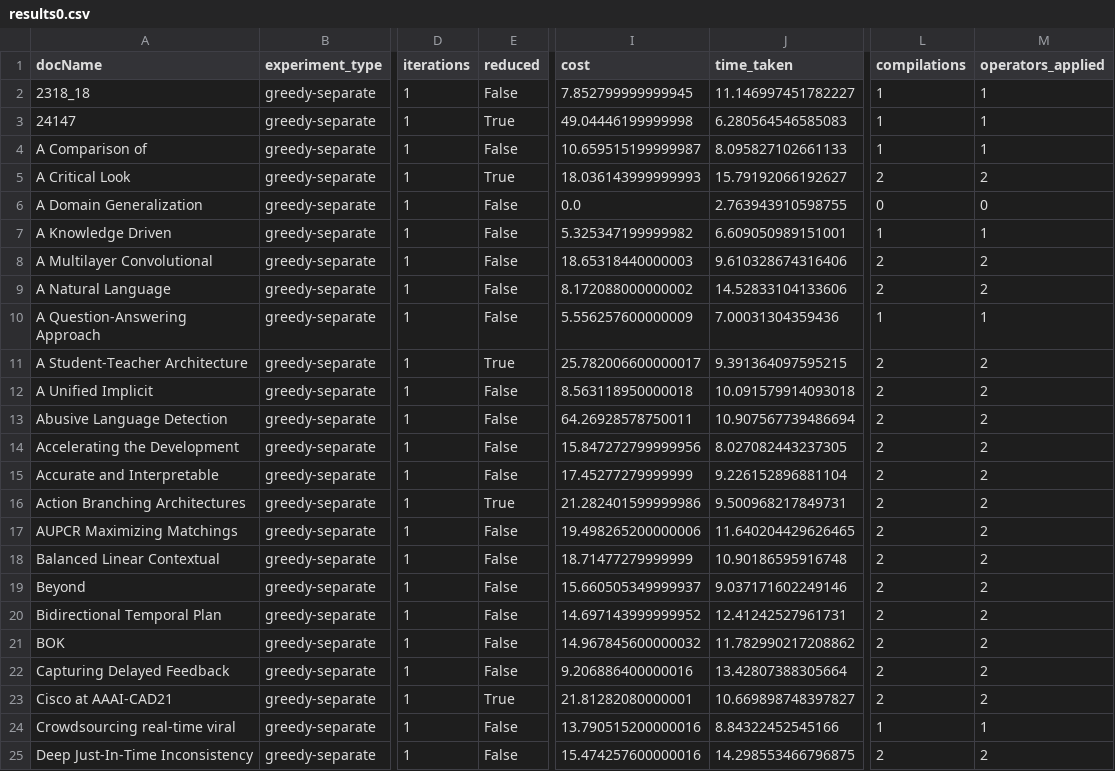
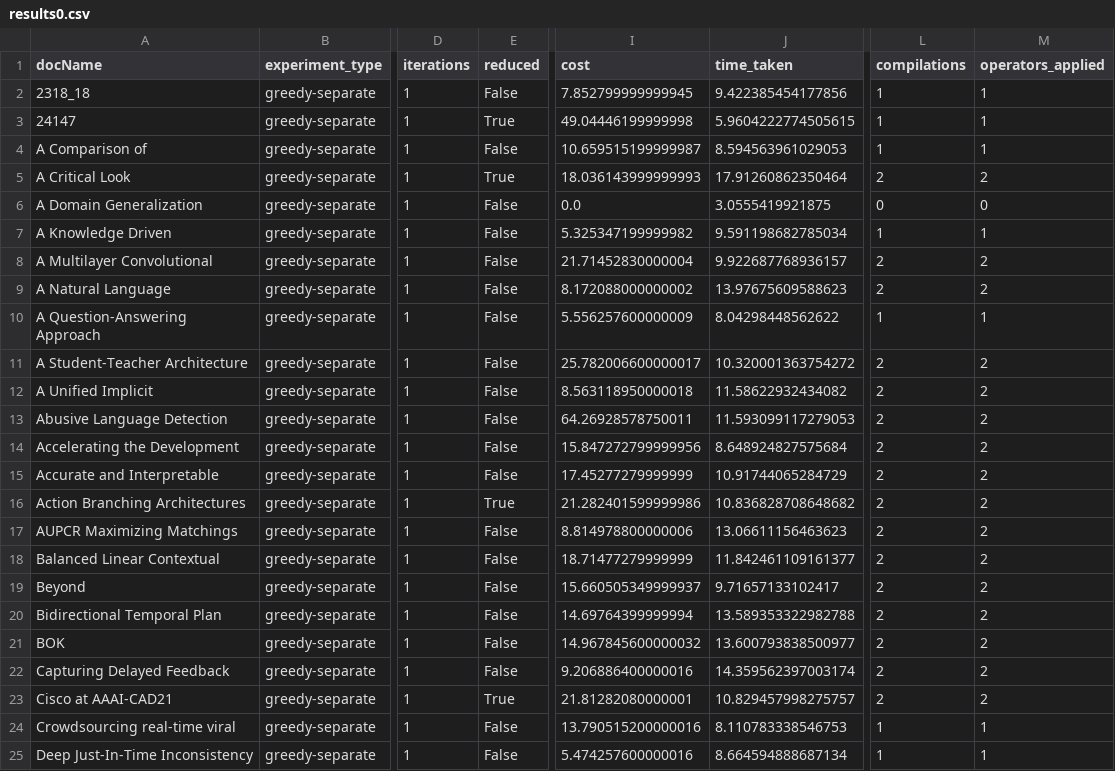
Before and after one commit to OrFuchs12/LaTeX-Paper-Reduction, a CSV file: code/~/results/excels/results0.csv, drawn as a sheet; only a part is shown, gaps mark what is left out; the diff covers the shown part only; the diff names each change by its address in the sheet, - before the commit and + after, or states it on an @@ line.

```diff
--- a/code/~/results/excels/results0.csv
+++ b/code/~/results/excels/results0.csv
-J2 (time_taken): 11.146997451782227
+J2 (time_taken): 9.422385454177856
-J3 (time_taken): 6.280564546585083
+J3 (time_taken): 5.9604222774505615
-J4 (time_taken): 8.095827102661133
+J4 (time_taken): 8.594563961029053
-J5 (time_taken): 15.79192066192627
+J5 (time_taken): 17.91260862350464
-J6 (time_taken): 2.763943910598755
+J6 (time_taken): 3.0555419921875
-J7 (time_taken): 6.609050989151001
+J7 (time_taken): 9.591198682785034
-I8 (cost): 18.65318440000003
+I8 (cost): 21.71452830000004
-J8 (time_taken): 9.610328674316406
+J8 (time_taken): 9.922687768936157
-J9 (time_taken): 14.52833104133606
+J9 (time_taken): 13.97675609588623
-J10 (time_taken): 7.00031304359436
+J10 (time_taken): 8.04298448562622
-E11 (reduced): True
+E11 (reduced): False
-J11 (time_taken): 9.391364097595215
+J11 (time_taken): 10.320001363754272
-J12 (time_taken): 10.091579914093018
+J12 (time_taken): 11.58622932434082
-J13 (time_taken): 10.907567739486694
+J13 (time_taken): 11.593099117279053
-J14 (time_taken): 8.027082443237305
+J14 (time_taken): 8.648924827575684
-J15 (time_taken): 9.226152896881104
+J15 (time_taken): 10.91744065284729
-J16 (time_taken): 9.500968217849731
+J16 (time_taken): 10.836828708648682
-I17 (cost): 19.498265200000006
+I17 (cost): 8.814978800000006
-J17 (time_taken): 11.640204429626465
+J17 (time_taken): 13.06611156463623
-J18 (time_taken): 10.90186595916748
+J18 (time_taken): 11.842461109161377
-J19 (time_taken): 9.037171602249146
+J19 (time_taken): 9.71657133102417
-I20 (cost): 14.697143999999952
+I20 (cost): 14.69764399999994
-J20 (time_taken): 12.41242527961731
+J20 (time_taken): 13.589353322982788
-J21 (time_taken): 11.782990217208862
+J21 (time_taken): 13.600793838500977
-J22 (time_taken): 13.42807388305664
+J22 (time_taken): 14.359562397003174
-J23 (time_taken): 10.669898748397827
+J23 (time_taken): 10.829457998275757
-J24 (time_taken): 8.84322452545166
+J24 (time_taken): 8.110783338546753
-I25 (cost): 15.474257600000016
+I25 (cost): 5.474257600000016
-J25 (time_taken): 14.298553466796875
+J25 (time_taken): 8.664594888687134
-L25 (compilations): 2
+L25 (compilations): 1
-M25 (operators_applied): 2
+M25 (operators_applied): 1
```
Also changed, not shown: 1 added row and 142 edited cells elsewhere in this file, code/~/results/excels/intersection_means.csv, code/~/results/excels/results2.csv, 8 other files.
